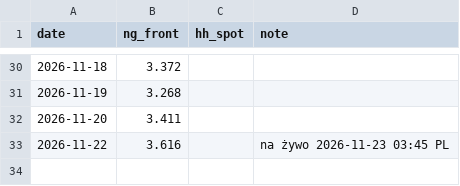
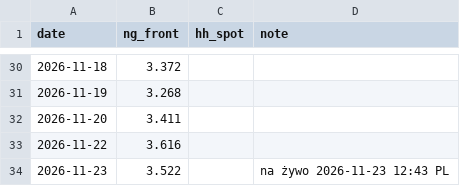
Before and after one commit to KrisMaros/gwhdd-data, a CSV file: data/prices.csv, drawn as a sheet; only a part is shown, gaps mark what is left out.

```diff
--- a/data/prices.csv
+++ b/data/prices.csv
@@ -32,2 +32,3 @@ date,ng_front,hh_spot,note
 2026-11-20,3.411,,
-2026-11-22,3.616,,na żywo 2026-11-23 03:45 PL
+2026-11-22,3.616,,
+2026-11-23,3.522,,na żywo 2026-11-23 12:43 PL
```
Also changed, not shown: data/cities.csv, data/contract_prices.csv, 3 other files.
